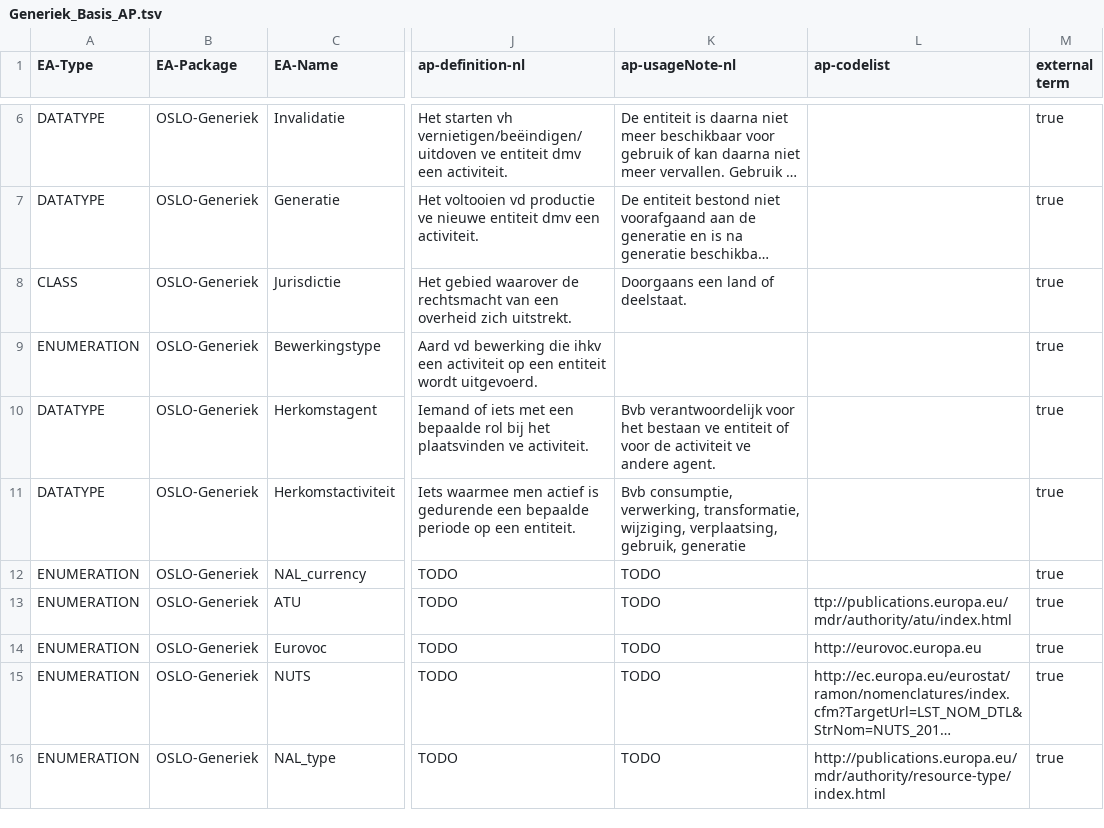
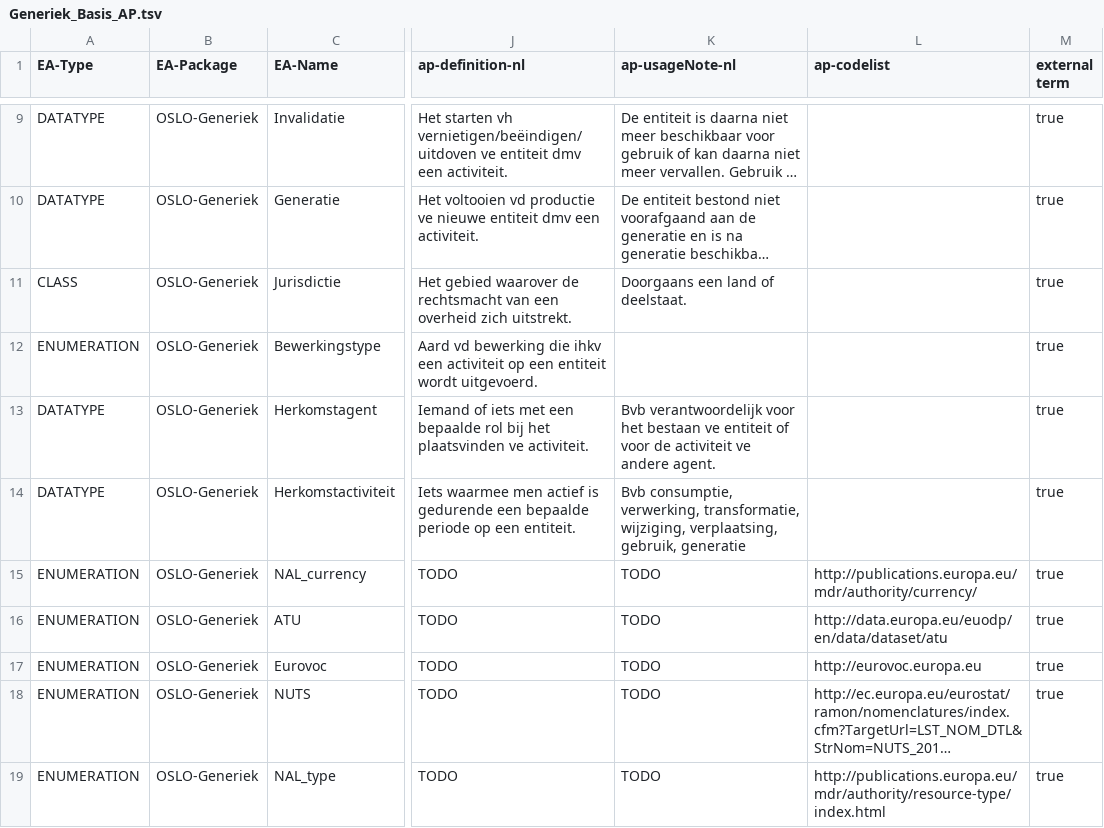
Before and after one commit to Informatievlaanderen/Data.Vlaanderen.be, a TSV file: src/Generiek_Basis_AP.tsv, drawn as a sheet; only a part is shown, gaps mark what is left out; long unchanged cells end in …; addresses are those after the commit; the diff covers the shown part only; the diff names each change by its address in the sheet, - before the commit and + after, or states it on an @@ line.

```diff
--- a/src/Generiek_Basis_AP.tsv
+++ b/src/Generiek_Basis_AP.tsv
-L15 (ap-codelist): (empty)
+L15 (ap-codelist): http://publications.europa.eu/mdr/authority/currency/
-L16 (ap-codelist): ttp://publications.europa.eu/mdr/authority/atu/index.html
+L16 (ap-codelist): http://data.europa.eu/euodp/en/data/dataset/atu
```
Also changed, not shown: 7 added rows, 2 removed rows, 1 moved row and 10 edited cells elsewhere in this file, 6 other files.
